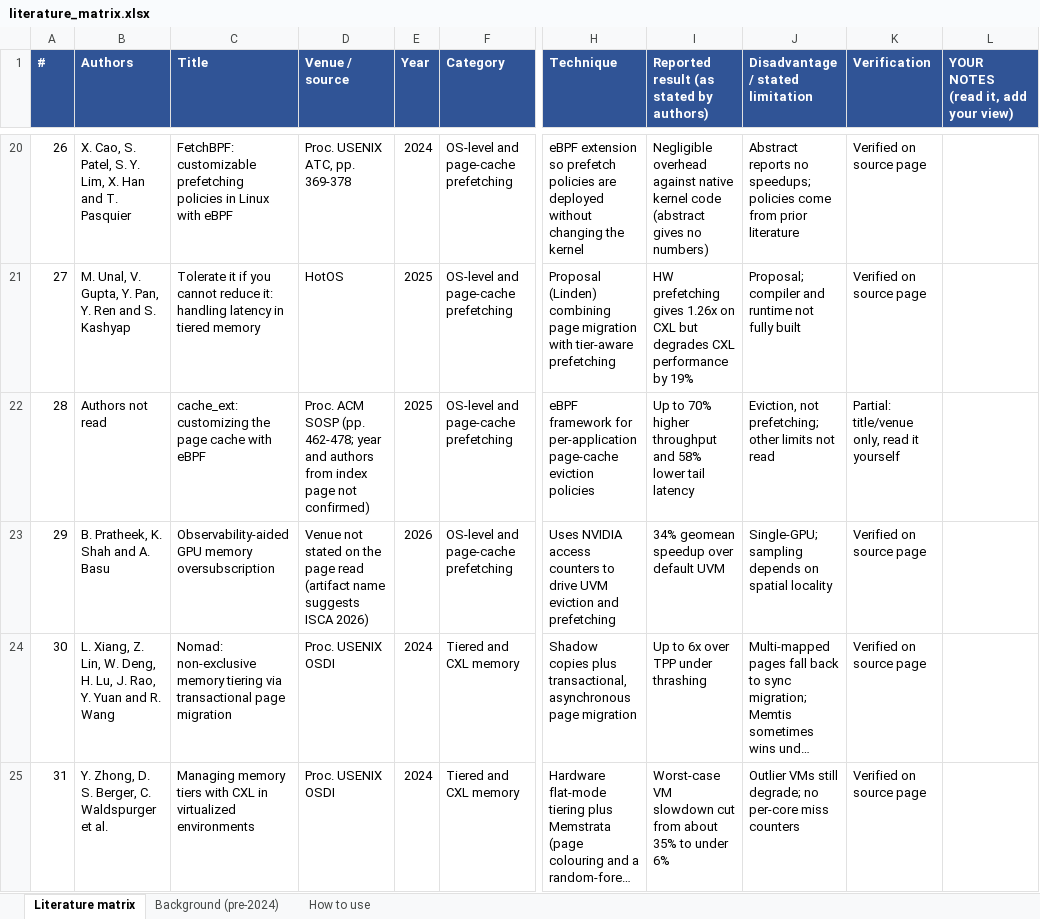
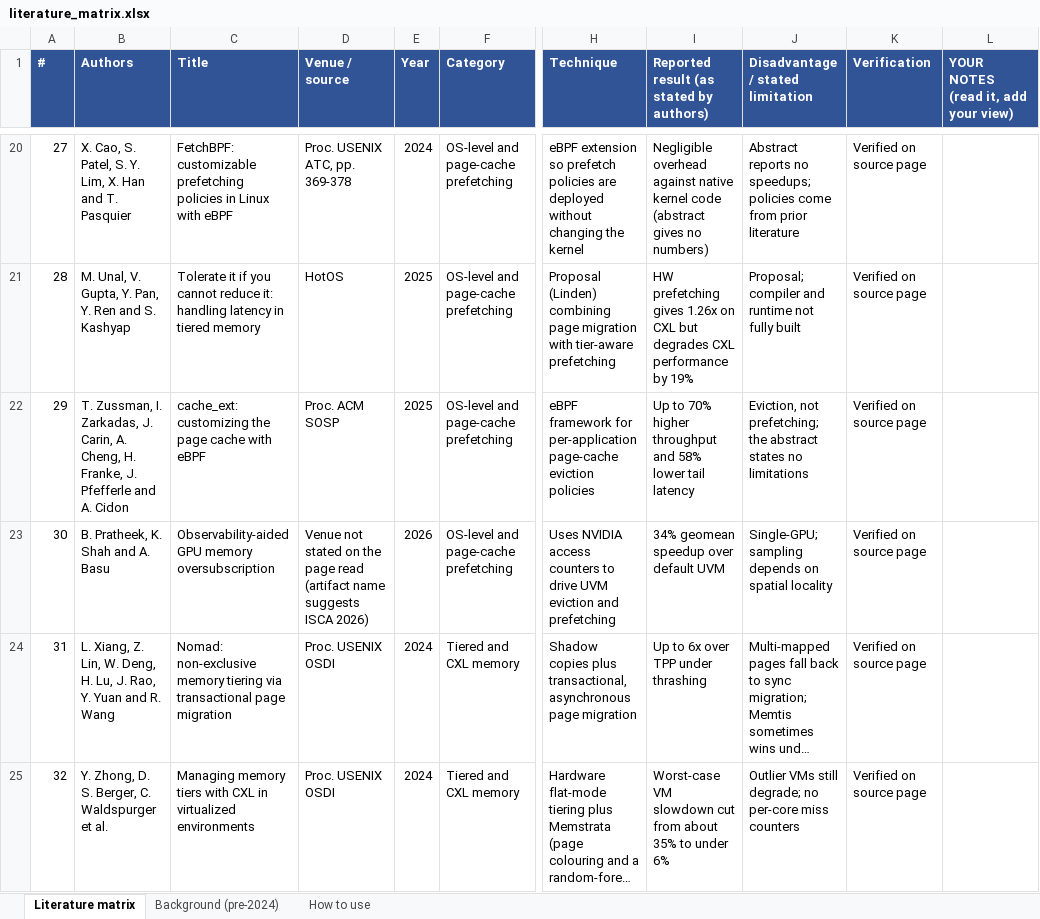
Before and after one commit to kirb-ash/markov-chains, an Excel workbook: review/literature_matrix.xlsx, sheet Literature matrix, drawn as a sheet; only a part is shown, gaps mark what is left out; long unchanged cells end in …; values as stored, in another font and other column widths than the file's, no borders; the diff covers the shown part only; the diff names each change by its address in the sheet, - before the commit and + after, or states it on an @@ line.

```diff
--- a/review/literature_matrix.xlsx (sheet Literature matrix)
+++ b/review/literature_matrix.xlsx (sheet Literature matrix)
@@ column A (#) renumbered from row 2 down @@
-B22 (Authors): Authors not read
+B22 (Authors): T. Zussman, I. Zarkadas, J. Carin, A. Cheng, H. Franke, J. Pfefferle and A. Cidon
-D22 (Venue / source): Proc. ACM SOSP (pp. 462-478; year and authors from index page not confirmed)
+D22 (Venue / source): Proc. ACM SOSP
-J22 (Disadvantage / stated limitation): …not prefetching; other limits not read
+J22 (Disadvantage / stated limitation): …not prefetching; the abstract states no limitations
-K22 (Verification): Partial: title/venue only, read it yourself
+K22 (Verification): Verified on source page
```
Also changed, not shown: 1 added row, 1 removed row and 12 edited cells elsewhere in this sheet, sheet Background (pre-2024).
